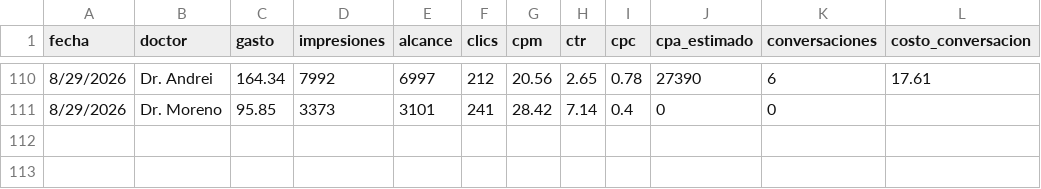
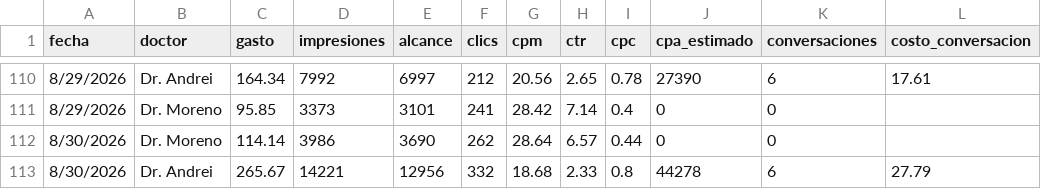
Before and after one commit to alanrdzpach-ux/alan-briefings, a CSV file: metricas_diarias.csv, drawn as a sheet; only a part is shown, gaps mark what is left out; the diff names each change by its address in the sheet, - before the commit and + after, or states it on an @@ line.

```diff
--- a/metricas_diarias.csv
+++ b/metricas_diarias.csv
+row 112: 8/30/2026 | Dr. Moreno | 114.14 | 3986 | 3690 | 262 | 28.64 | 6.57 | 0.44 | 0 | 0
+row 113: 8/30/2026 | Dr. Andrei | 265.67 | 14221 | 12956 | 332 | 18.68 | 2.33 | 0.8 | 44278 | 6 | 27.79
```
Also changed, not shown: 1 other file.
